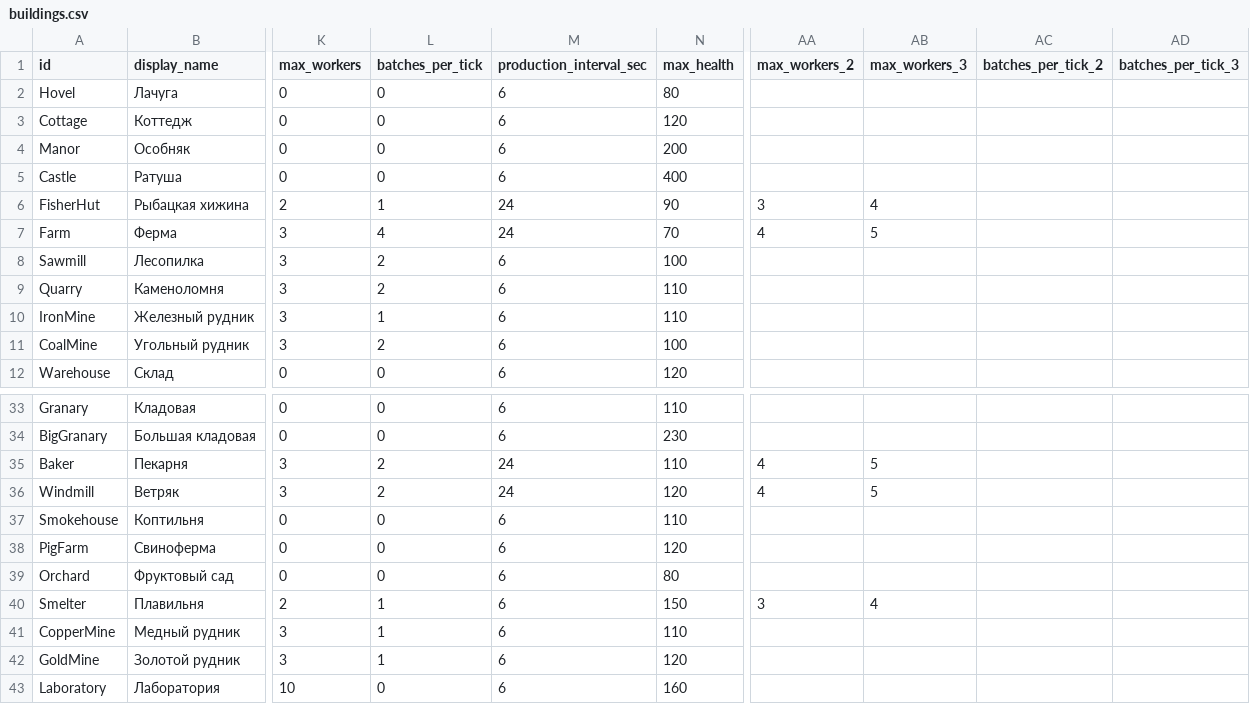
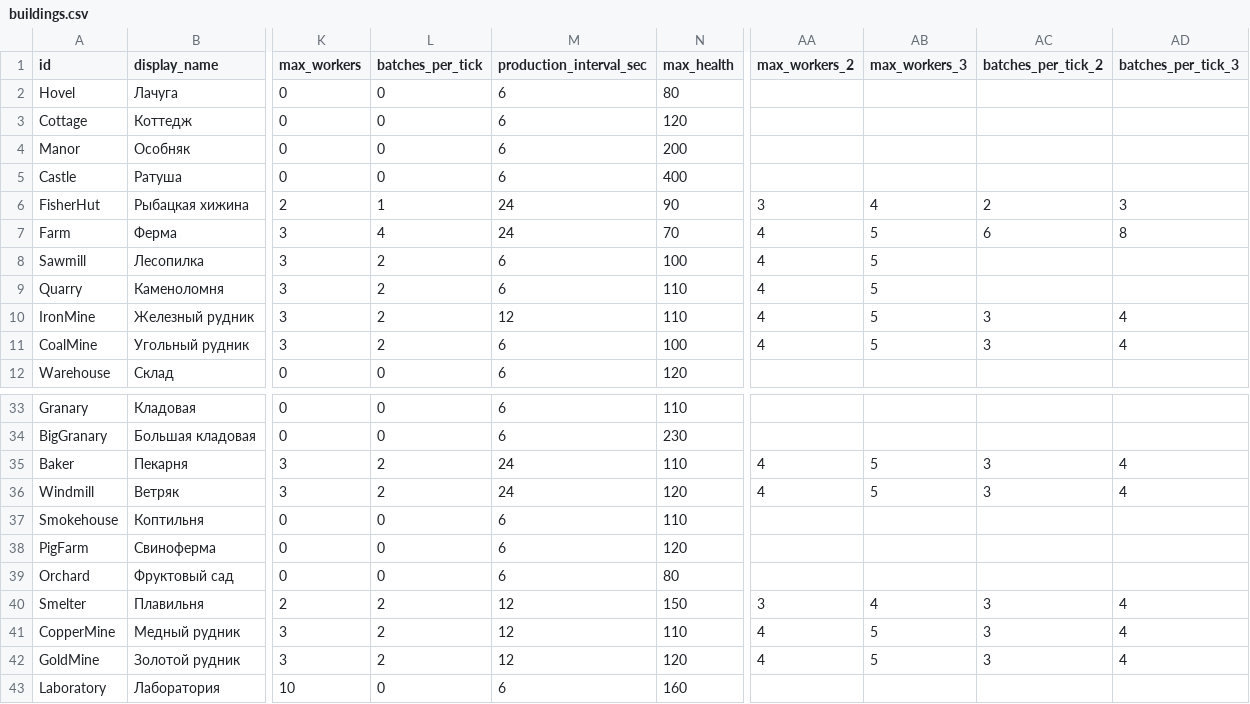
Before and after one commit to Safronov-Siarhei/CityBuilding, a CSV file: Assets/_Project/Balance/buildings.csv, drawn as a sheet; only a part is shown, gaps mark what is left out; the diff names each change by its address in the sheet, - before the commit and + after, or states it on an @@ line.

```diff
--- a/Assets/_Project/Balance/buildings.csv
+++ b/Assets/_Project/Balance/buildings.csv
-AC6 (batches_per_tick_2): (empty)
+AC6 (batches_per_tick_2): 2
-AD6 (batches_per_tick_3): (empty)
+AD6 (batches_per_tick_3): 3
-AC7 (batches_per_tick_2): (empty)
+AC7 (batches_per_tick_2): 6
-AD7 (batches_per_tick_3): (empty)
+AD7 (batches_per_tick_3): 8
-AA8:AA11 (max_workers_2): (empty)
+AA8:AA11 (max_workers_2): 4
-AB8:AB11 (max_workers_3): (empty)
+AB8:AB11 (max_workers_3): 5
-L10 (batches_per_tick): 1
+L10 (batches_per_tick): 2
-M10 (production_interval_sec): 6
+M10 (production_interval_sec): 12
-AC10:AC11 (batches_per_tick_2): (empty)
+AC10:AC11 (batches_per_tick_2): 3
-AD10:AD11 (batches_per_tick_3): (empty)
+AD10:AD11 (batches_per_tick_3): 4
-AC35:AC36 (batches_per_tick_2): (empty)
+AC35:AC36 (batches_per_tick_2): 3
-AD35:AD36 (batches_per_tick_3): (empty)
+AD35:AD36 (batches_per_tick_3): 4
-L40:L42 (batches_per_tick): 1
+L40:L42 (batches_per_tick): 2
-M40:M42 (production_interval_sec): 6
+M40:M42 (production_interval_sec): 12
-AC40:AC42 (batches_per_tick_2): (empty)
+AC40:AC42 (batches_per_tick_2): 3
-AD40:AD42 (batches_per_tick_3): (empty)
+AD40:AD42 (batches_per_tick_3): 4
-AA41:AA42 (max_workers_2): (empty)
+AA41:AA42 (max_workers_2): 4
-AB41:AB42 (max_workers_3): (empty)
+AB41:AB42 (max_workers_3): 5
```
Also changed, not shown: 2 other files.
